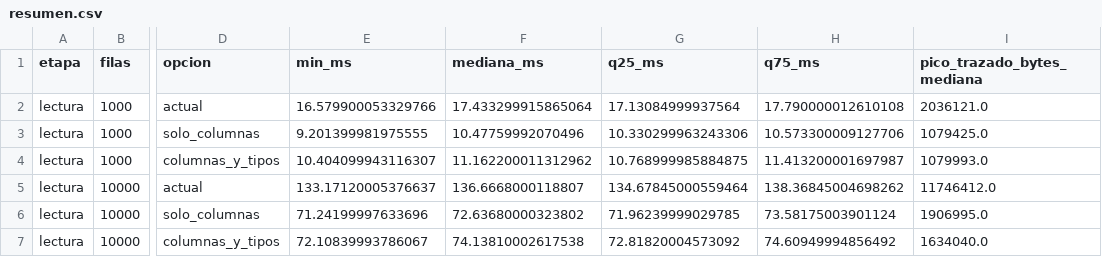
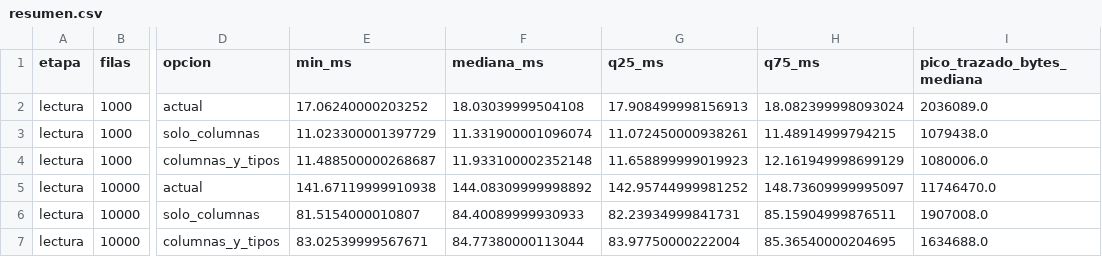
Before and after one commit to vbravo29/mcdi500-licitaciones-salud, a CSV file: F3/mediciones_lectura/resumen.csv, drawn as a sheet; only a part is shown, gaps mark what is left out; the diff covers the shown part only; the diff names each change by its address in the sheet, - before the commit and + after, or states it on an @@ line.

Commit message:
feat(F3): aplicar la lectura de columnas necesarias en el análisis
El notebook, medir_algoritmos.py y la prueba con datos reales leen las siete columnas del análisis con tipos definidos (D-38). Proporciones y pruebas sin cambios; se regeneran las mediciones de algoritmos y de lectura y se actualizan las cifras de notebook, README, F3_APORTE_ALGORITMOS y decisiones.

```diff
--- a/F3/mediciones_lectura/resumen.csv
+++ b/F3/mediciones_lectura/resumen.csv
-E2 (min_ms): 16.579900053329766
+E2 (min_ms): 17.06240000203252
-F2 (mediana_ms): 17.433299915865064
+F2 (mediana_ms): 18.03039999504108
-G2 (q25_ms): 17.13084999937564
+G2 (q25_ms): 17.908499998156913
-H2 (q75_ms): 17.790000012610108
+H2 (q75_ms): 18.082399998093024
-I2 (pico_trazado_bytes_mediana): 2036121.0
+I2 (pico_trazado_bytes_mediana): 2036089.0
-E3 (min_ms): 9.201399981975555
+E3 (min_ms): 11.023300001397729
-F3 (mediana_ms): 10.47759992070496
+F3 (mediana_ms): 11.331900001096074
-G3 (q25_ms): 10.330299963243306
+G3 (q25_ms): 11.072450000938261
-H3 (q75_ms): 10.573300009127706
+H3 (q75_ms): 11.48914999794215
-I3 (pico_trazado_bytes_mediana): 1079425.0
+I3 (pico_trazado_bytes_mediana): 1079438.0
-E4 (min_ms): 10.404099943116307
+E4 (min_ms): 11.488500000268687
-F4 (mediana_ms): 11.162200011312962
+F4 (mediana_ms): 11.933100002352148
-G4 (q25_ms): 10.768999985884875
+G4 (q25_ms): 11.658899999019923
-H4 (q75_ms): 11.413200001697987
+H4 (q75_ms): 12.161949998699129
-I4 (pico_trazado_bytes_mediana): 1079993.0
+I4 (pico_trazado_bytes_mediana): 1080006.0
-E5 (min_ms): 133.17120005376637
+E5 (min_ms): 141.67119999910938
-F5 (mediana_ms): 136.6668000118807
+F5 (mediana_ms): 144.08309999998892
-G5 (q25_ms): 134.67845000559464
+G5 (q25_ms): 142.95744999981252
-H5 (q75_ms): 138.36845004698262
+H5 (q75_ms): 148.73609999995097
-I5 (pico_trazado_bytes_mediana): 11746412.0
+I5 (pico_trazado_bytes_mediana): 11746470.0
-E6 (min_ms): 71.24199997633696
+E6 (min_ms): 81.5154000010807
-F6 (mediana_ms): 72.63680000323802
+F6 (mediana_ms): 84.40089999930933
-G6 (q25_ms): 71.96239999029785
+G6 (q25_ms): 82.23934999841731
-H6 (q75_ms): 73.58175003901124
+H6 (q75_ms): 85.15904999876511
-I6 (pico_trazado_bytes_mediana): 1906995.0
+I6 (pico_trazado_bytes_mediana): 1907008.0
-E7 (min_ms): 72.10839993786067
+E7 (min_ms): 83.02539999567671
-F7 (mediana_ms): 74.13810002617538
+F7 (mediana_ms): 84.77380000113044
-G7 (q25_ms): 72.81820004573092
+G7 (q25_ms): 83.97750000222004
-H7 (q75_ms): 74.60949994856492
+H7 (q75_ms): 85.36540000204695
-I7 (pico_trazado_bytes_mediana): 1634040.0
+I7 (pico_trazado_bytes_mediana): 1634688.0
```
Also changed, not shown: 30 edited cells elsewhere in this file, 11 other files.
